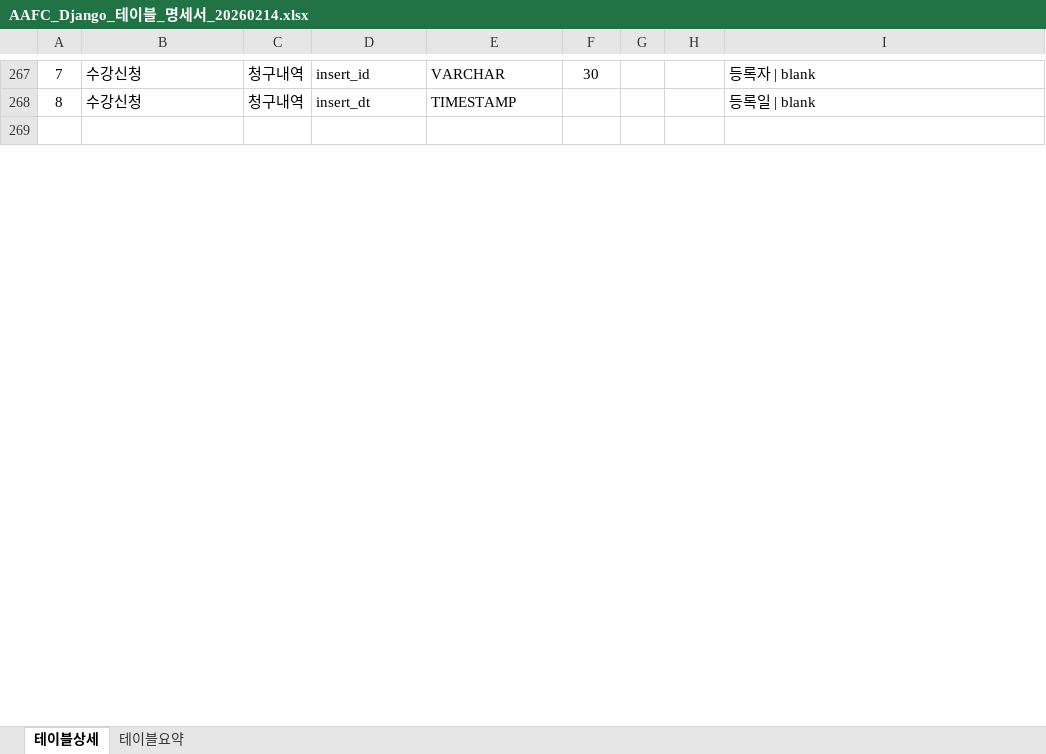
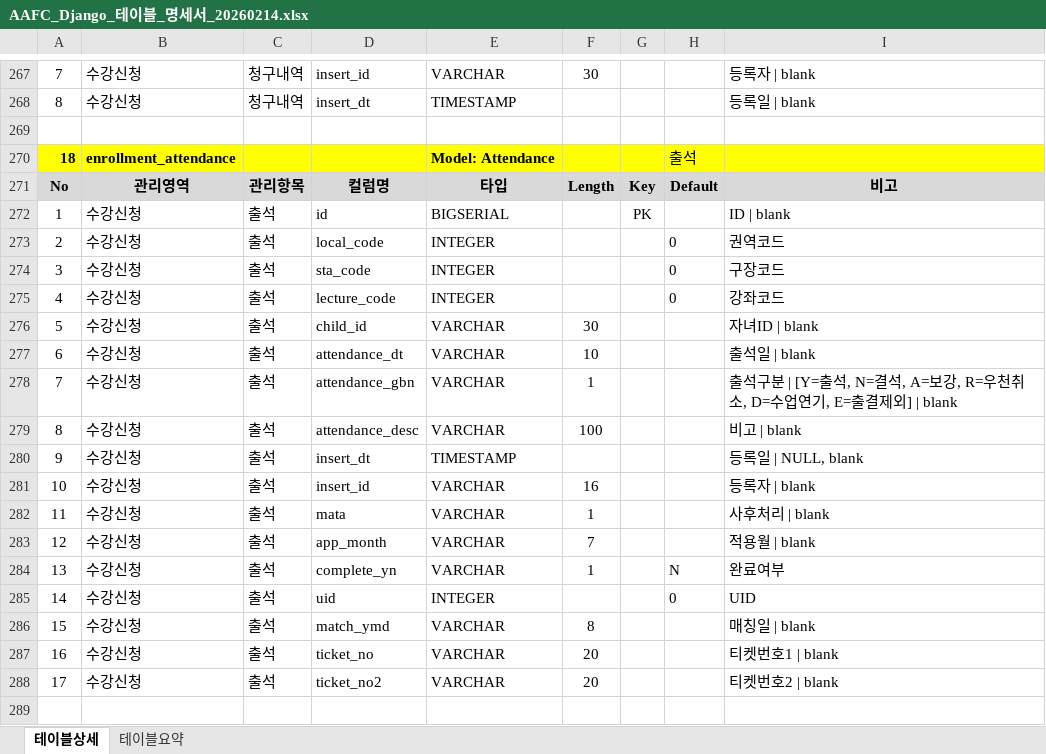
Before and after one commit to Brad0329/aafc, an Excel workbook: AAFC_Django_테이블_명세서_20260214.xlsx, sheet 테이블상세, drawn as a sheet; only a part is shown, gaps mark what is left out; values as stored, in another font and other column widths than the file's, no borders; the diff covers the shown part only; the diff names each change by its address in the sheet, - before the commit and + after, or states it on an @@ line.

```diff
--- a/AAFC_Django_테이블_명세서_20260214.xlsx (sheet 테이블상세)
+++ b/AAFC_Django_테이블_명세서_20260214.xlsx (sheet 테이블상세)
+row 270: 18 | enrollment_attendance |  |  | Model: Attendance |  |  | 출석
+row 271: No | 관리영역 | 관리항목 | 컬럼명 | 타입 | Length | Key | Default | 비고
+row 272: 1 | 수강신청 | 출석 | id | BIGSERIAL |  | PK |  | ID | blank
+row 273: 2 | 수강신청 | 출석 | local_code | INTEGER |  |  | 0 | 권역코드
+row 274: 3 | 수강신청 | 출석 | sta_code | INTEGER |  |  | 0 | 구장코드
+row 275: 4 | 수강신청 | 출석 | lecture_code | INTEGER |  |  | 0 | 강좌코드
+row 276: 5 | 수강신청 | 출석 | child_id | VARCHAR | 30 |  |  | 자녀ID | blank
+row 277: 6 | 수강신청 | 출석 | attendance_dt | VARCHAR | 10 |  |  | 출석일 | blank
+row 278: 7 | 수강신청 | 출석 | attendance_gbn | VARCHAR | 1 |  |  | 출석구분 | [Y=출석, N=결석, A=보강, R=우천취소, D=수업연기, E=출결제외] | blank
+row 279: 8 | 수강신청 | 출석 | attendance_desc | VARCHAR | 100 |  |  | 비고 | blank
+row 280: 9 | 수강신청 | 출석 | insert_dt | TIMESTAMP |  |  |  | 등록일 | NULL, blank
+row 281: 10 | 수강신청 | 출석 | insert_id | VARCHAR | 16 |  |  | 등록자 | blank
+row 282: 11 | 수강신청 | 출석 | mata | VARCHAR | 1 |  |  | 사후처리 | blank
+row 283: 12 | 수강신청 | 출석 | app_month | VARCHAR | 7 |  |  | 적용월 | blank
+row 284: 13 | 수강신청 | 출석 | complete_yn | VARCHAR | 1 |  | N | 완료여부
+row 285: 14 | 수강신청 | 출석 | uid | INTEGER |  |  | 0 | UID
+row 286: 15 | 수강신청 | 출석 | match_ymd | VARCHAR | 8 |  |  | 매칭일 | blank
+row 287: 16 | 수강신청 | 출석 | ticket_no | VARCHAR | 20 |  |  | 티켓번호1 | blank
+row 288: 17 | 수강신청 | 출석 | ticket_no2 | VARCHAR | 20 |  |  | 티켓번호2 | blank
+row 289: (empty)
```
Also changed, not shown: 12 added rows and 27 edited cells elsewhere in this sheet, sheet 테이블요약, 17 other files.
